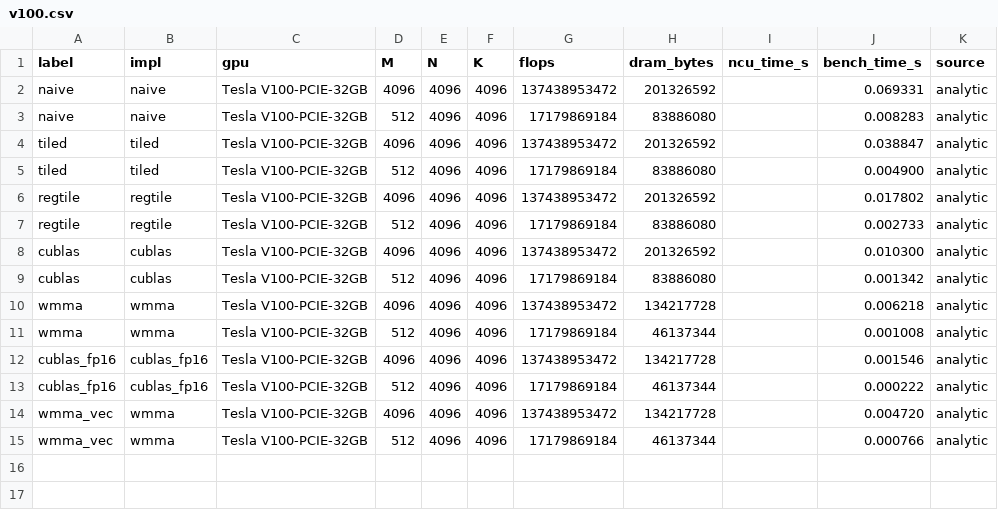
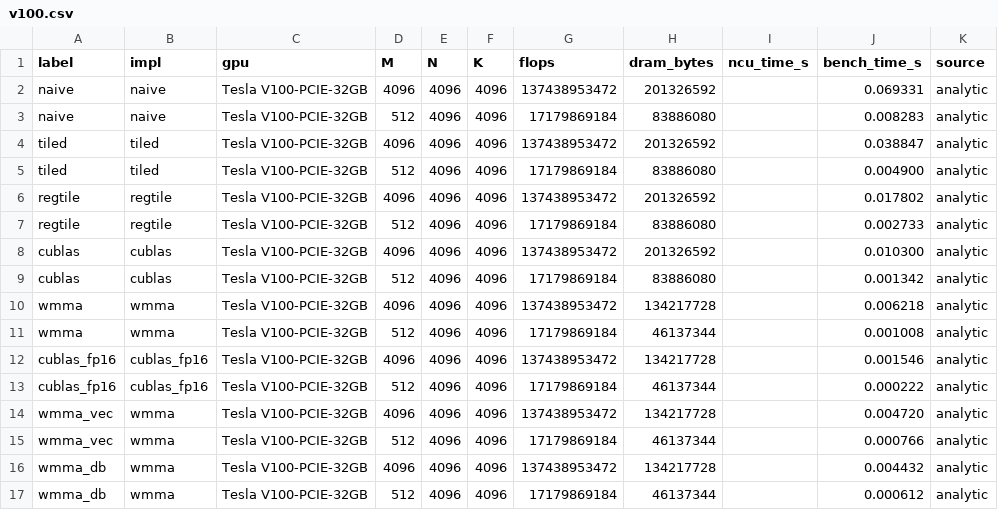
Before and after one commit to alexyeee11/csci596-final-project, a CSV file: results/roofline/v100.csv, drawn as a sheet.

Commit message:
Roofline: wmma_db rows (register double buffering)

```diff
--- a/results/roofline/v100.csv
+++ b/results/roofline/v100.csv
@@ -15 +15,3 @@ wmma_vec,wmma,Tesla V100-PCIE-32GB,4096,4096,4096,137438953472,134217728,,0.0047
 wmma_vec,wmma,Tesla V100-PCIE-32GB,512,4096,4096,17179869184,46137344,,0.000766,analytic
+wmma_db,wmma,Tesla V100-PCIE-32GB,4096,4096,4096,137438953472,134217728,,0.004432,analytic
+wmma_db,wmma,Tesla V100-PCIE-32GB,512,4096,4096,17179869184,46137344,,0.000612,analytic
```
Also changed, not shown: 1 other file.
